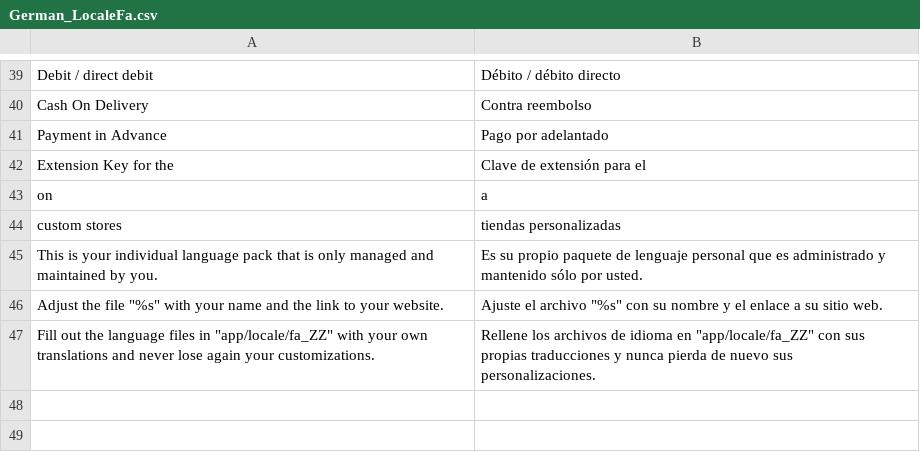
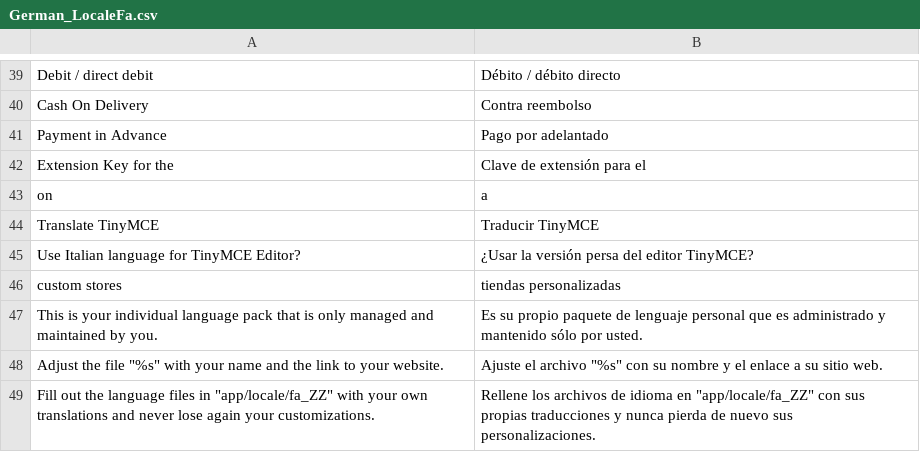
Before and after one commit to MaWoScha/German_LocalePack_fa_IR_2, a CSV file: app/locale/es_ES/German_LocaleFa.csv, drawn as a sheet; only a part is shown, gaps mark what is left out; the diff names each change by its address in the sheet, - before the commit and + after, or states it on an @@ line.

```diff
--- a/app/locale/es_ES/German_LocaleFa.csv
+++ b/app/locale/es_ES/German_LocaleFa.csv
+row 44: Translate TinyMCE | Traducir TinyMCE
+row 45: Use Italian language for TinyMCE Editor? | ¿Usar la versión persa del editor TinyMCE?
```
Also changed, not shown: app/locale/de_DE/German_LocaleFa.csv, app/locale/en_US/German_LocaleFa.csv, 5 other files.
